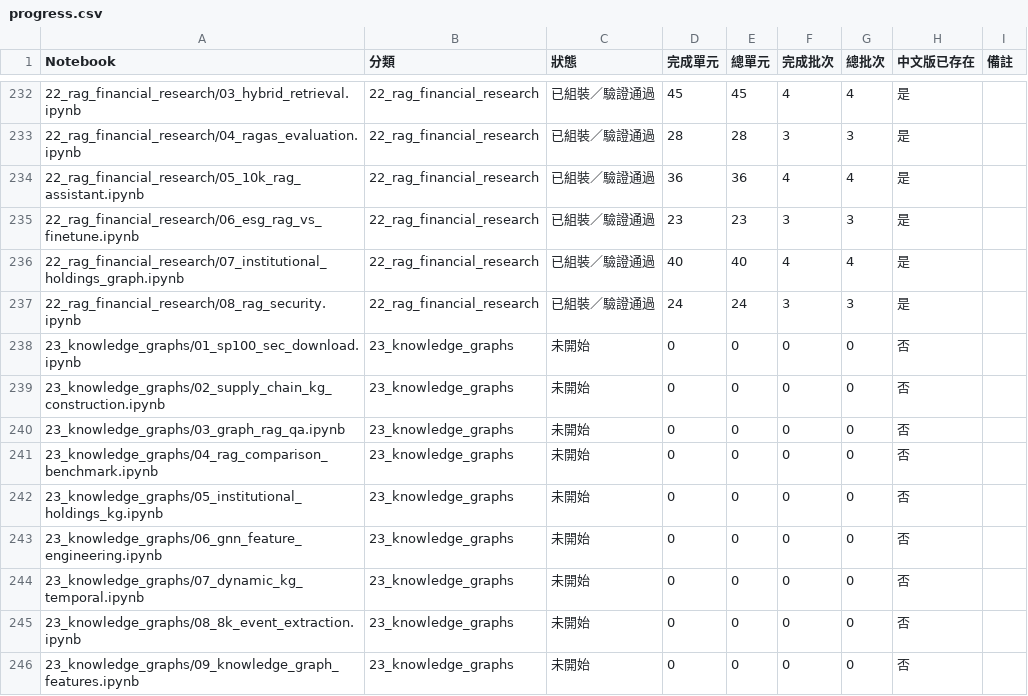
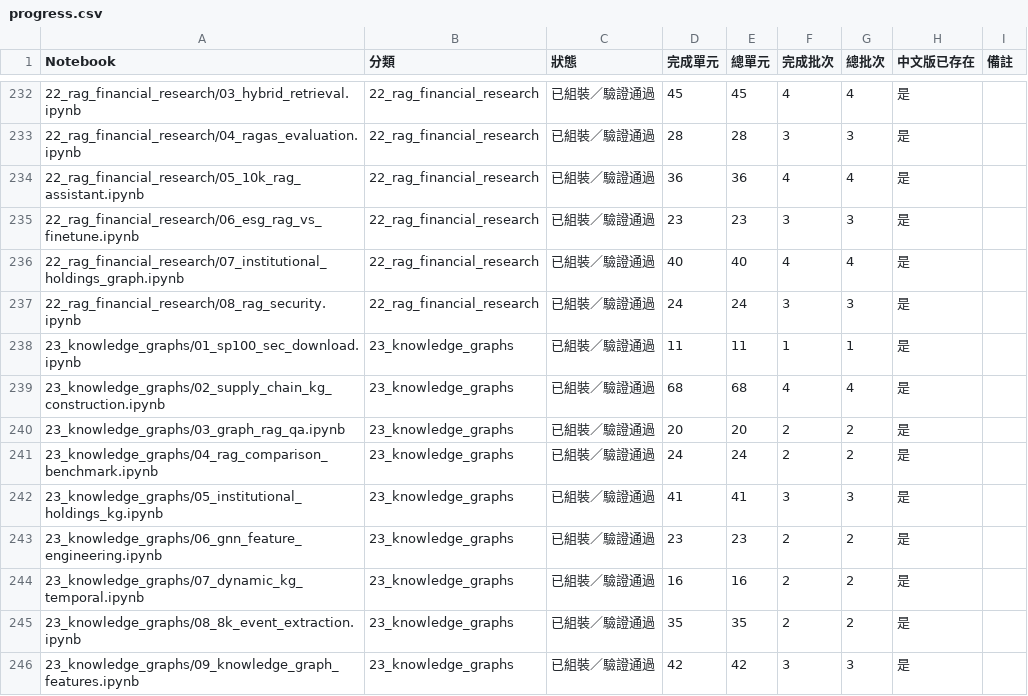
Before and after one commit to honpan0/machine-learning-for-trading, a CSV file: translations/reports/progress.csv, drawn as a sheet; only a part is shown, gaps mark what is left out; the diff covers the shown part only.

```diff
--- a/translations/reports/progress.csv
+++ b/translations/reports/progress.csv
@@ -237,10 +237,10 @@
 22_rag_financial_research/08_rag_security.ipynb,22_rag_financial_research,已組裝／驗證通過,24,24,3,3,是,
-23_knowledge_graphs/01_sp100_sec_download.ipynb,23_knowledge_graphs,未開始,0,0,0,0,否,
-23_knowledge_graphs/02_supply_chain_kg_construction.ipynb,23_knowledge_graphs,未開始,0,0,0,0,否,
-23_knowledge_graphs/03_graph_rag_qa.ipynb,23_knowledge_graphs,未開始,0,0,0,0,否,
-23_knowledge_graphs/04_rag_comparison_benchmark.ipynb,23_knowledge_graphs,未開始,0,0,0,0,否,
-23_knowledge_graphs/05_institutional_holdings_kg.ipynb,23_knowledge_graphs,未開始,0,0,0,0,否,
-23_knowledge_graphs/06_gnn_feature_engineering.ipynb,23_knowledge_graphs,未開始,0,0,0,0,否,
-23_knowledge_graphs/07_dynamic_kg_temporal.ipynb,23_knowledge_graphs,未開始,0,0,0,0,否,
-23_knowledge_graphs/08_8k_event_extraction.ipynb,23_knowledge_graphs,未開始,0,0,0,0,否,
-23_knowledge_graphs/09_knowledge_graph_features.ipynb,23_knowledge_graphs,未開始,0,0,0,0,否,
+23_knowledge_graphs/01_sp100_sec_download.ipynb,23_knowledge_graphs,已組裝／驗證通過,11,11,1,1,是,
+23_knowledge_graphs/02_supply_chain_kg_construction.ipynb,23_knowledge_graphs,已組裝／驗證通過,68,68,4,4,是,
+23_knowledge_graphs/03_graph_rag_qa.ipynb,23_knowledge_graphs,已組裝／驗證通過,20,20,2,2,是,
+23_knowledge_graphs/04_rag_comparison_benchmark.ipynb,23_knowledge_graphs,已組裝／驗證通過,24,24,2,2,是,
+23_knowledge_graphs/05_institutional_holdings_kg.ipynb,23_knowledge_graphs,已組裝／驗證通過,41,41,3,3,是,
+23_knowledge_graphs/06_gnn_feature_engineering.ipynb,23_knowledge_graphs,已組裝／驗證通過,23,23,2,2,是,
+23_knowledge_graphs/07_dynamic_kg_temporal.ipynb,23_knowledge_graphs,已組裝／驗證通過,16,16,2,2,是,
+23_knowledge_graphs/08_8k_event_extraction.ipynb,23_knowledge_graphs,已組裝／驗證通過,35,35,2,2,是,
+23_knowledge_graphs/09_knowledge_graph_features.ipynb,23_knowledge_graphs,已組裝／驗證通過,42,42,3,3,是,
```
Also changed, not shown: 6 edited cells elsewhere in this file, 13 other files.
